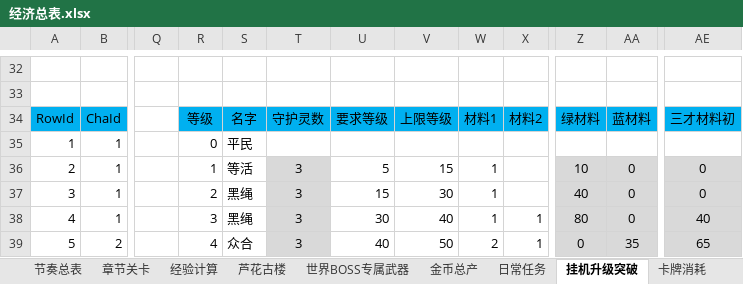
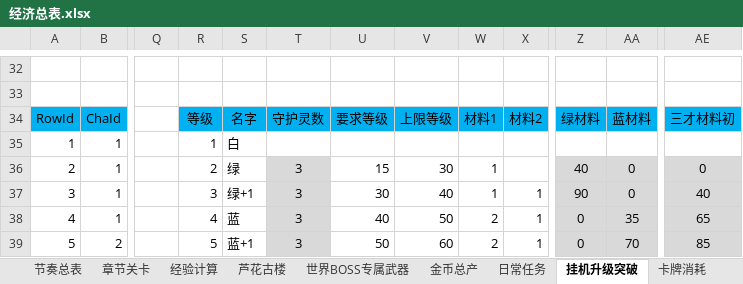
Before and after one commit to hataksumo/DesignerDoc, an Excel workbook: 策划案/镇魂街/经济总表.xlsx, sheet 挂机升级突破, drawn as a sheet; only a part is shown, gaps mark what is left out; values as stored, in another font and other column widths than the file's, no borders; the diff covers the shown part only; the diff names each change by its address in the sheet, - before the commit and + after, or states it on an @@ line.

```diff
--- a/策划案/镇魂街/经济总表.xlsx (sheet 挂机升级突破)
+++ b/策划案/镇魂街/经济总表.xlsx (sheet 挂机升级突破)
-R35: 0
+R35: 1
-S35: 平民
+S35: 白
-R36: 1
+R36: 2
-S36: 等活
+S36: 绿
-U36: 5
+U36: 15
-V36: 15
+V36: 30
-Z36: 10
+Z36: 40
-R37: 2
+R37: 3
-S37: 黑绳
+S37: 绿+1
-U37: 15
+U37: 30
-V37: 30
+V37: 40
-X37: (empty)
+X37: 1
-Z37: 40
+Z37: 90
-AE37: 0
+AE37: 40
-R38: 3
+R38: 4
-S38: 黑绳
+S38: 蓝
-U38: 30
+U38: 40
-V38: 40
+V38: 50
-W38: 1
+W38: 2
-Z38: 80
+Z38: 0
-AA38: 0
+AA38: 35
-AE38: 40
+AE38: 65
-R39: 4
+R39: 5
-S39: 众合
+S39: 蓝+1
-U39: 40
+U39: 50
-V39: 50
+V39: 60
-AA39: 35
+AA39: 70
-AE39: 65
+AE39: 85
```
Also changed, not shown: 1 added row, 1 removed row, 140 edited cells and row numbers in column A elsewhere in this sheet, sheet 卡牌消耗, sheet 卡牌投放, sheet 金币总产, sheet 经验计算, formulas that keep their value, 策划案/镇魂街/战斗设计.xlsx, 策划案/镇魂街/新属性投放.xlsx, 2 other files.
